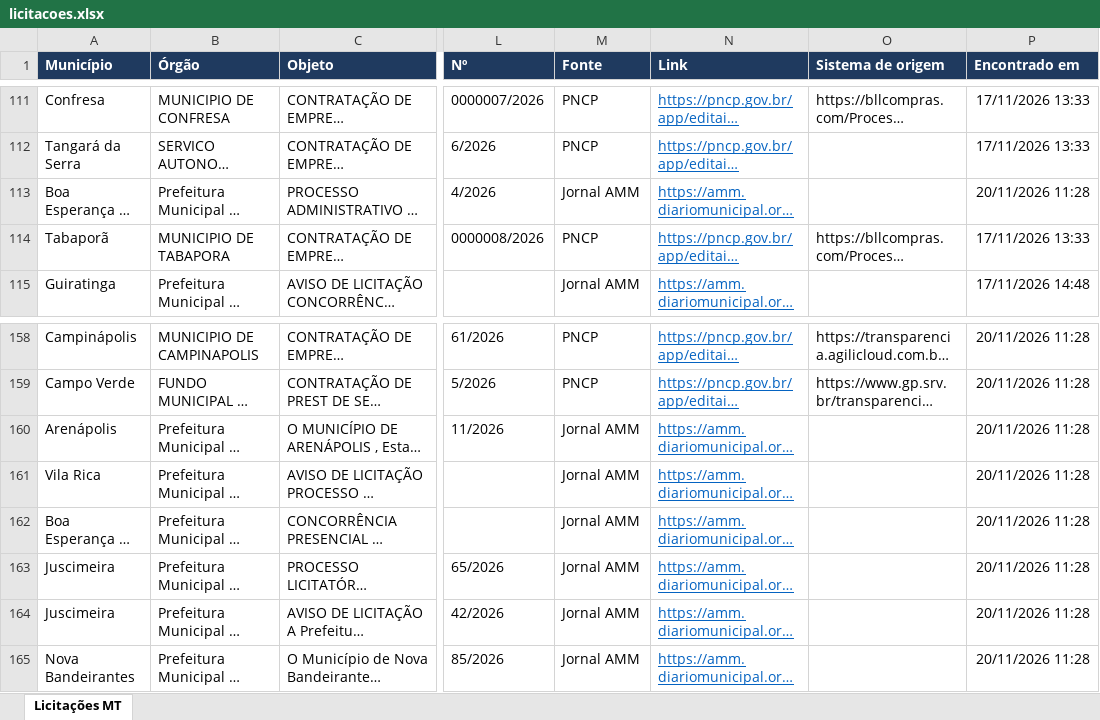
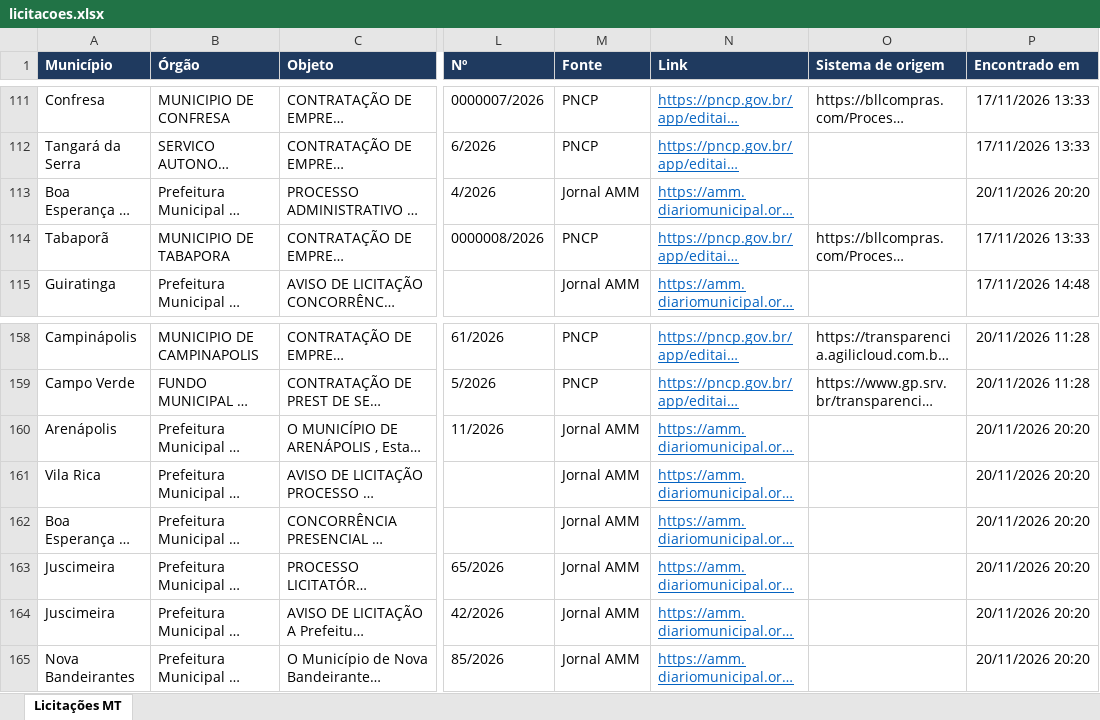
Before and after one commit to grupoinpav/licitacoes-inpav, an Excel workbook: docs/dados/licitacoes.xlsx, sheet Licitações MT, drawn as a sheet; only a part is shown, gaps mark what is left out; long unchanged cells end in …; values as stored, in another font and other column widths than the file's, no borders; the diff names each change by its address in the sheet, - before the commit and + after, or states it on an @@ line.

```diff
--- a/docs/dados/licitacoes.xlsx (sheet Licitações MT)
+++ b/docs/dados/licitacoes.xlsx (sheet Licitações MT)
-P113 (Encontrado em): 20/11/2026 11:28
+P113 (Encontrado em): 20/11/2026 20:20
-P160:P165 (Encontrado em): 20/11/2026 11:28
+P160:P165 (Encontrado em): 20/11/2026 20:20
```
Also changed, not shown: 2 other files.
